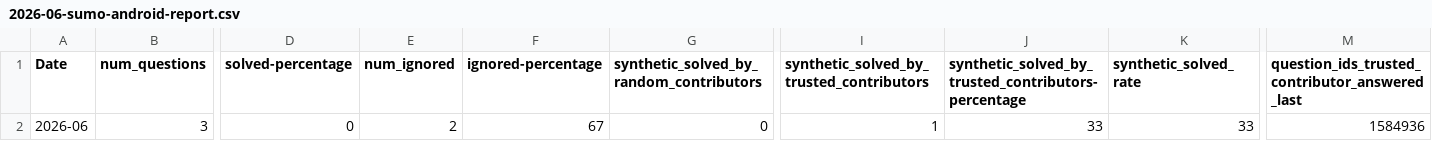
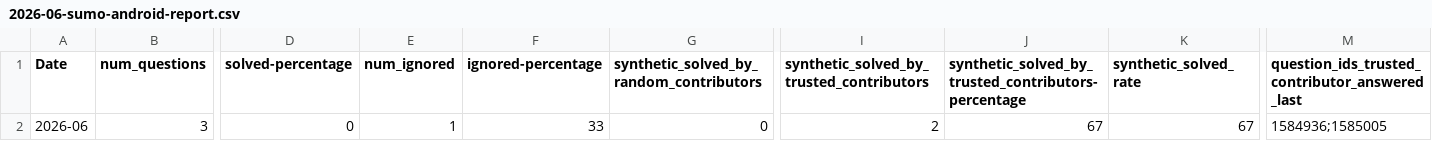
Before and after one commit to thunderbird/thunderbird-desktop-metrics-and-reports, a CSV file: REPORTS/ANDROID/2026-06-sumo-android-report.csv, drawn as a sheet; only a part is shown, gaps mark what is left out; the diff names each change by its address in the sheet, - before the commit and + after, or states it on an @@ line.

```diff
--- a/REPORTS/ANDROID/2026-06-sumo-android-report.csv
+++ b/REPORTS/ANDROID/2026-06-sumo-android-report.csv
-E2 (num_ignored): 2
+E2 (num_ignored): 1
-F2 (ignored-percentage): 67
+F2 (ignored-percentage): 33
-I2: 1
+I2: 2
-J2: 33
+J2: 67
-K2 (synthetic_solved_rate): 33
+K2 (synthetic_solved_rate): 67
-M2: 1584936
+M2: 1584936;1585005
```
